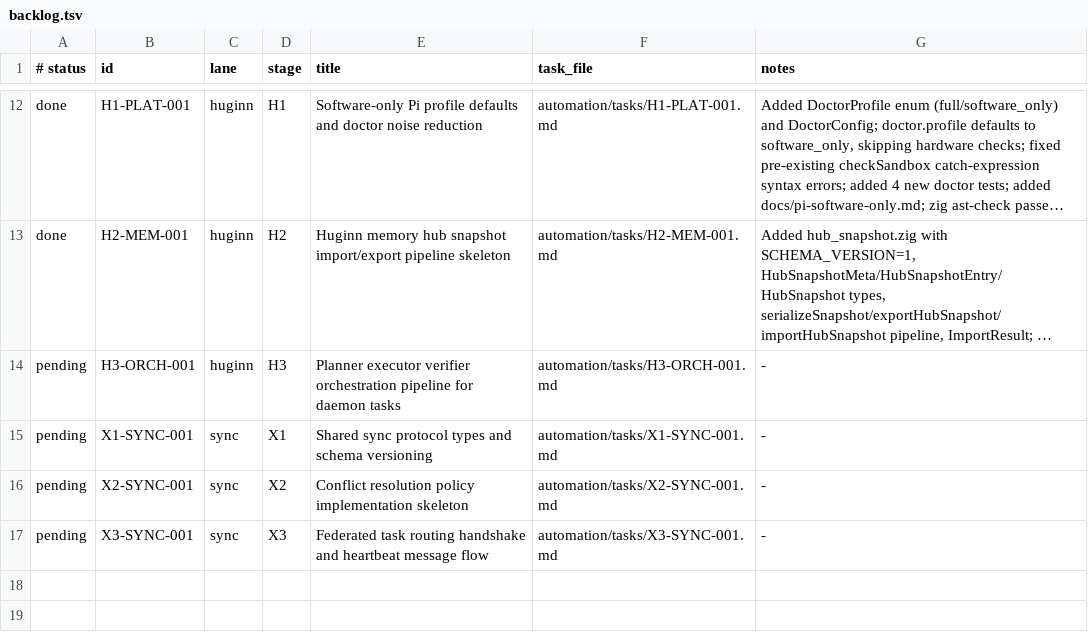
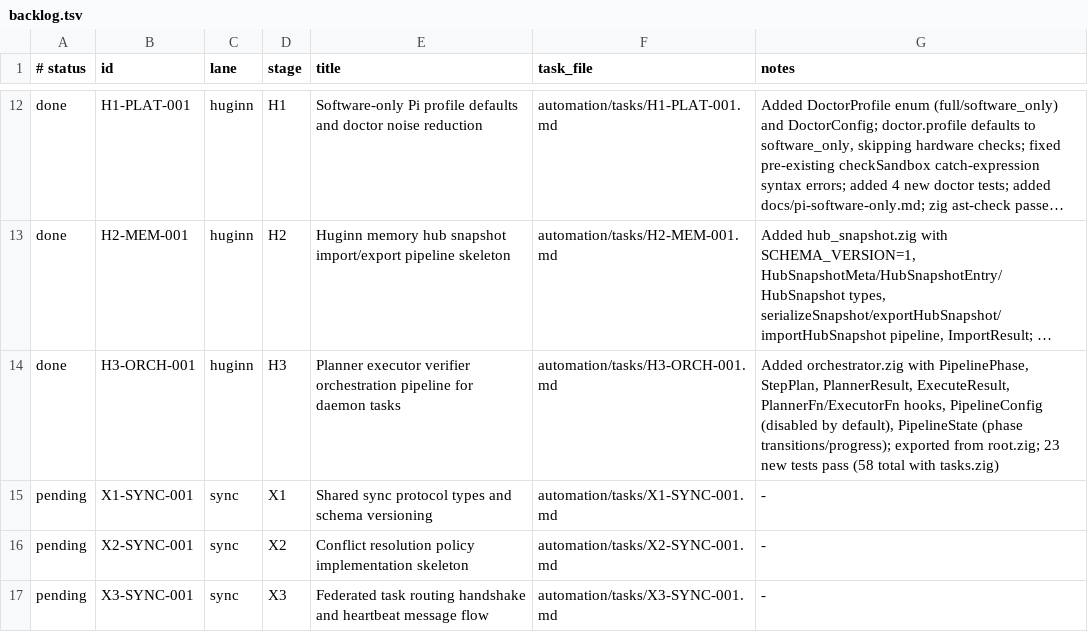
Before and after one commit to Iormungand21/huginn, a TSV file: automation/backlog.tsv, drawn as a sheet; only a part is shown, gaps mark what is left out; long unchanged cells end in …; the diff names each change by its address in the sheet, - before the commit and + after, or states it on an @@ line.

```diff
--- a/automation/backlog.tsv
+++ b/automation/backlog.tsv
-A14 (# status): pending
+A14 (# status): done
-G14 (notes): -
+G14 (notes): Added orchestrator.zig with PipelinePhase, StepPlan, PlannerResult, ExecuteResult, PlannerFn/ExecutorFn hooks, PipelineConfig (disabled by default), PipelineState (phase transitions/progress); exported from root.zig; 23 new tests pass (58 total with tasks.zig)
```
Also changed, not shown: 2 other files.
